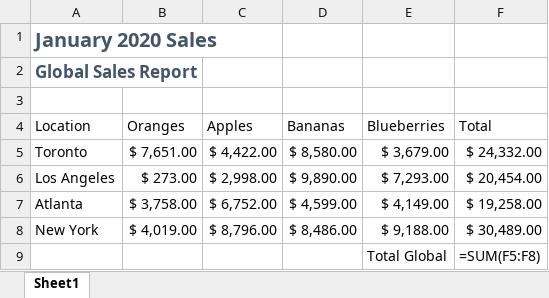
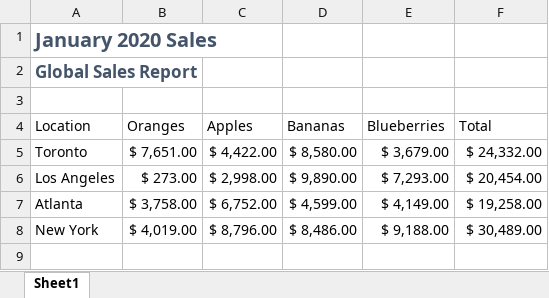
Before and after one commit to formasys/python_excel, an Excel workbook: fichiers_excel/january.xlsx, sheet Sheet1, drawn as a sheet; values as stored, in another font and other column widths than the file's, no borders; formulas without a stored value are shown as written; table styles not drawn; the diff names each change by its address in the sheet, - before the commit and + after, or states it on an @@ line.

```diff
--- a/fichiers_excel/january.xlsx (sheet Sheet1)
+++ b/fichiers_excel/january.xlsx (sheet Sheet1)
-row 9:  |  |  |  | Total Global | =SUM(F5:F8)
```
Also changed, not shown: fichiers_excel/february.xlsx, fichiers_excel/march.xlsx.
